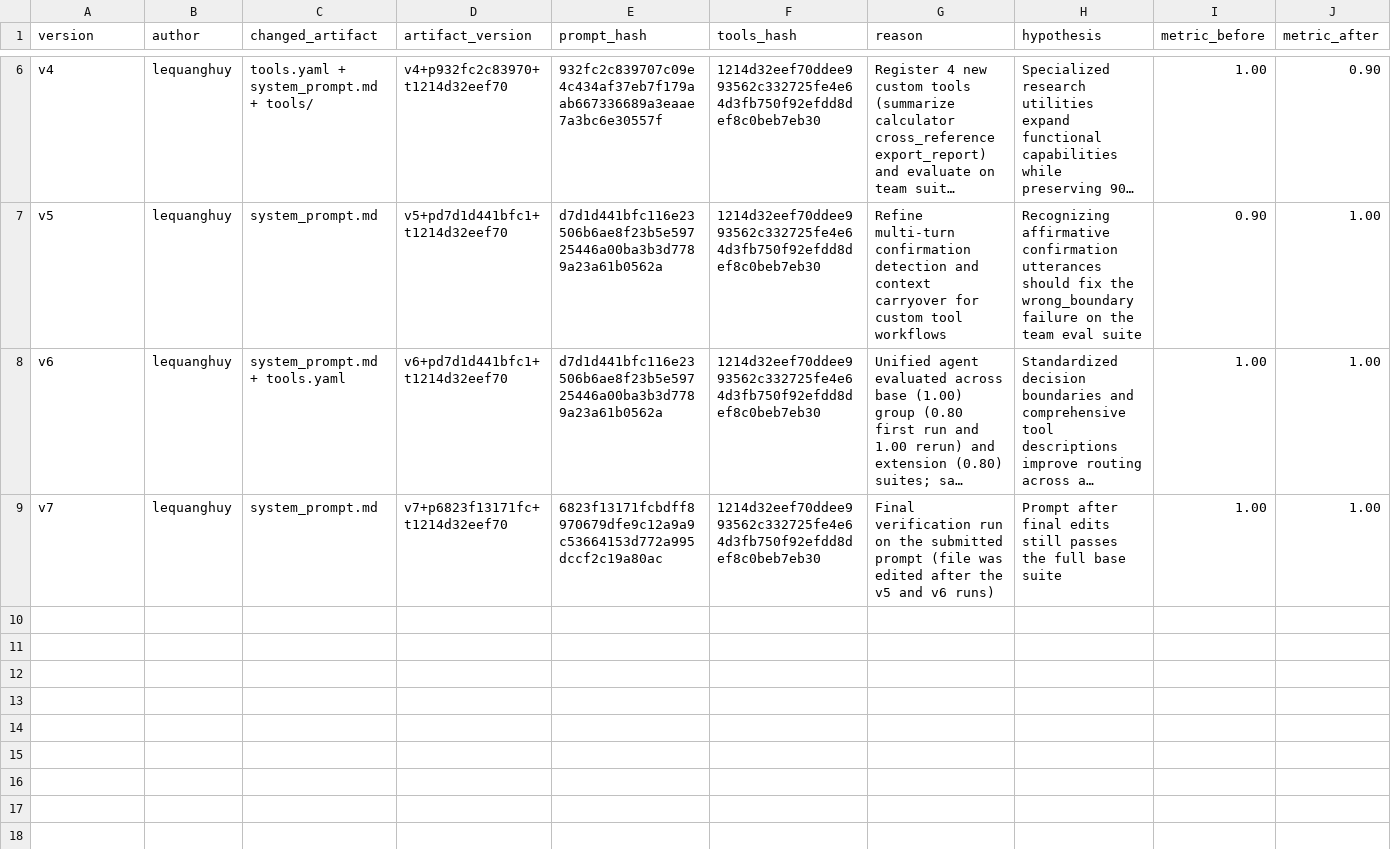
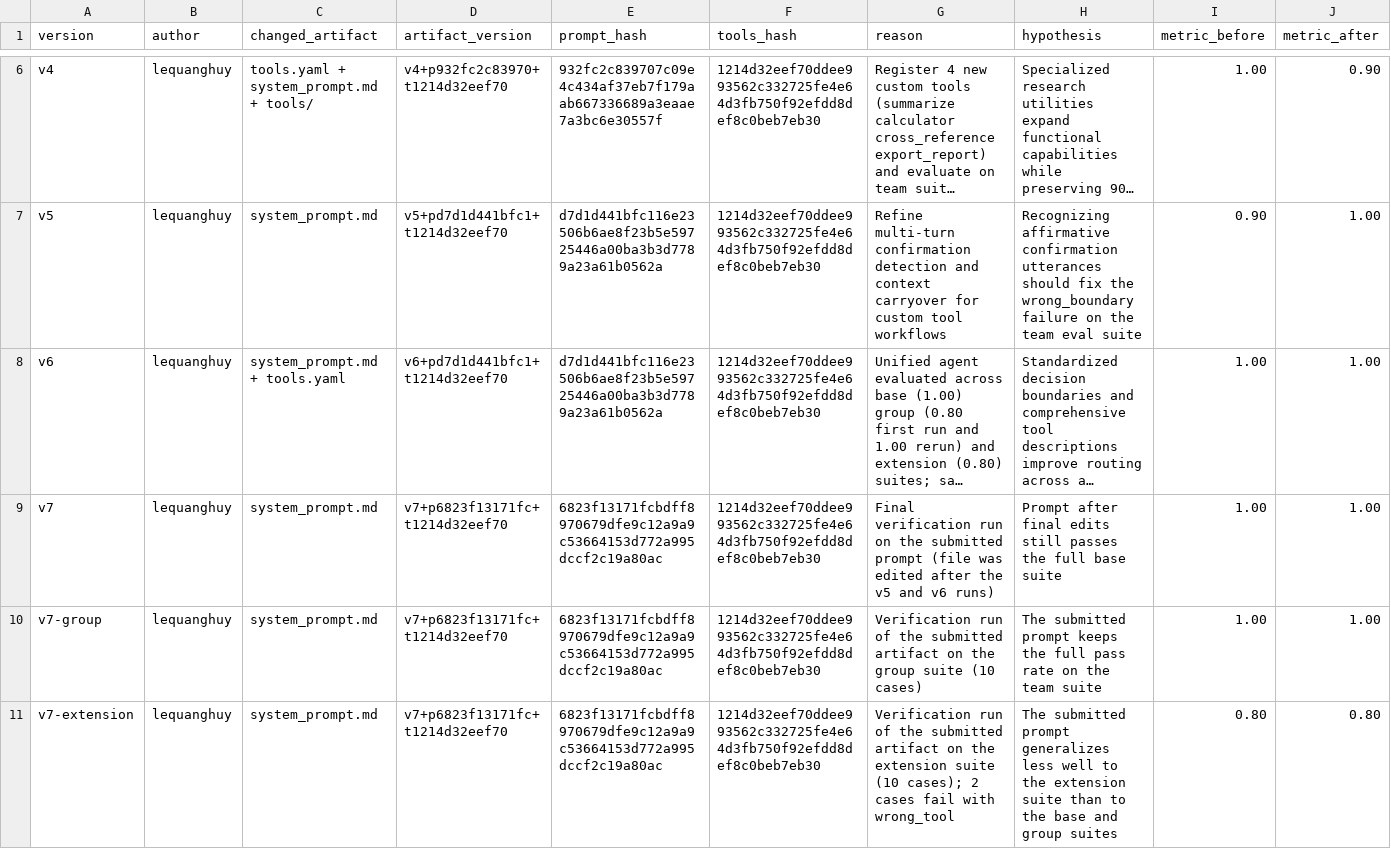
Before and after one commit to MinDuck512/K5-L3-Day03-NguyenNgocMinhDuc-2A202603421-ResearchAgentToolEval, a CSV file: starter_v0/artifacts/version_log.csv, drawn as a sheet; only a part is shown, gaps mark what is left out; long unchanged cells end in …; rows hold the shown columns only; the diff names each change by its address in the sheet, - before the commit and + after, or states it on an @@ line.

Commit message:
Add personal report, update version log and report

```diff
--- a/starter_v0/artifacts/version_log.csv
+++ b/starter_v0/artifacts/version_log.csv
+row 10: v7-group | lequanghuy | system_prompt.md | v7+p6823f13171fc+t1214d32eef70 | 6823f13171fcbdff8970679dfe9c12a9a9c53664153d772a995dccf2c19a80ac | 1214d32eef70ddee993562c332725fe4e64d3fb750f92efdd8def8c0beb7eb30 | Verification run of the submitted artifact on the group suite (10 cases) | The submitted prompt keeps the full pass rate on the team suite | 1.00 | 1.00
+row 11: v7-extension | lequanghuy | system_prompt.md | v7+p6823f13171fc+t1214d32eef70 | 6823f13171fcbdff8970679dfe9c12a9a9c53664153d772a995dccf2c19a80ac | 1214d32eef70ddee993562c332725fe4e64d3fb750f92efdd8def8c0beb7eb30 | Verification run of the submitted artifact on the extension suite (10 cases); 2 cases fail with wrong_tool | The submitted prompt generalizes less well to the extension suite than to the base and group suites | 0.80 | 0.80
```
Also changed, not shown: 2 other files.
